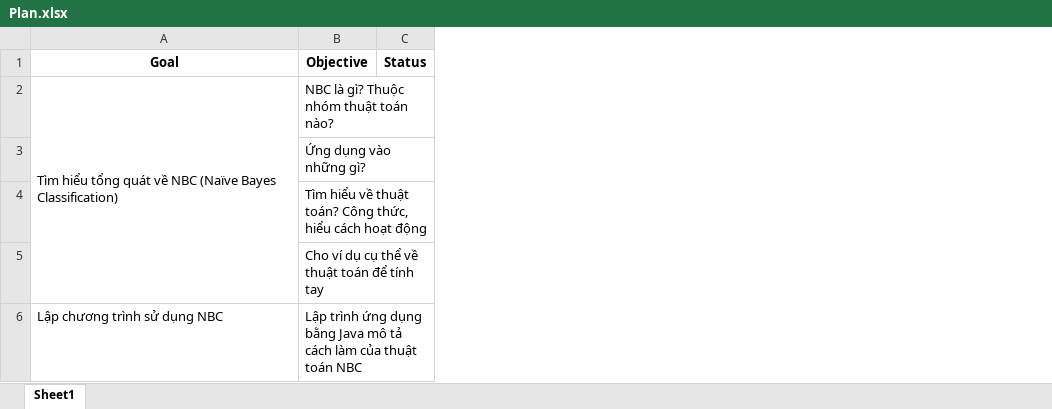
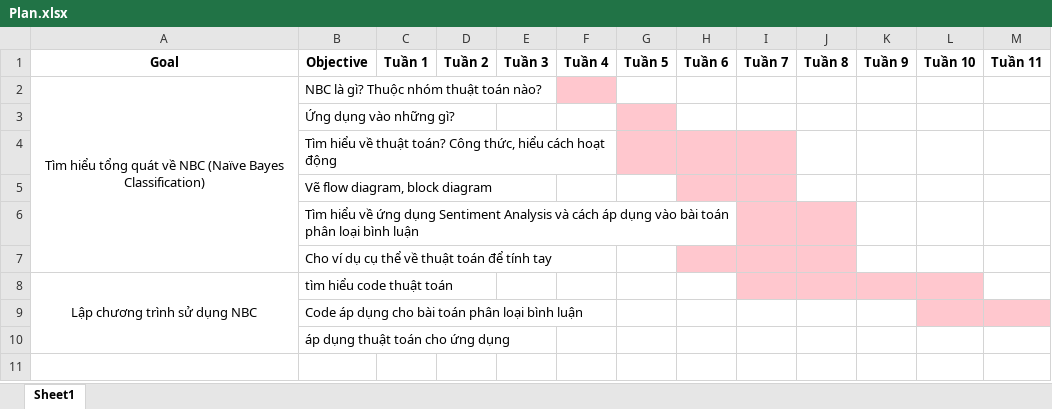
Before and after one commit to 15110081/MachineLearning_NaiveBayesClassifier, an Excel workbook: Plan.xlsx, sheet Sheet1, drawn as a sheet; only a part is shown; values as stored, in another font and other column widths than the file's, no borders; removed rows and columns are numbered as before the commit, all else as after; rows hold the shown columns only; the diff covers the shown part only; the diff names each change by its address in the sheet, - before the commit and + after, or states it on an @@ line.

Commit message:
plan
plan

```diff
--- a/Plan.xlsx (sheet Sheet1)
+++ b/Plan.xlsx (sheet Sheet1)
-column C, row 1: Status
+column C, row 1: Tuần 1
+column D, row 1: Tuần 2
+column E, row 1: Tuần 3
+column F, row 1: Tuần 4
+column G, row 1: Tuần 5
+column H, row 1: Tuần 6
+column I, row 1: Tuần 7
+column J, row 1: Tuần 8
+column K, row 1: Tuần 9
+column L, row 1: Tuần 10
+column M, row 1: Tuần 11
-A2 alignment: left
+A2 alignment: center
+row 5:  | Vẽ flow diagram, block diagram
+row 6:  | Tìm hiểu về ứng dụng Sentiment Analysis và cách áp dụng vào bài toán phân loại bình luận
-A8 alignment: left
+A8 alignment: center
+A8:A10 merged
-B8: Lập trình ứng dụng bằng Java mô tả cách làm của thuật toán NBC
+B8: tìm hiểu code thuật toán
+row 9:  | Code áp dụng cho bài toán phân loại bình luận
+row 10:  | áp dụng thuật toán cho ứng dụng
```
Also changed, not shown: 4 added columns elsewhere in this sheet.
